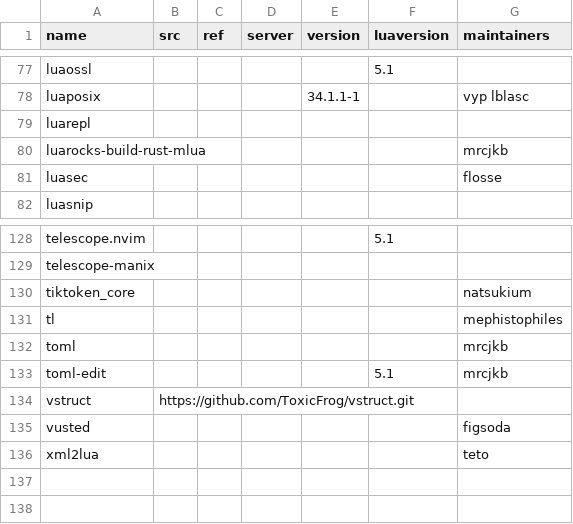
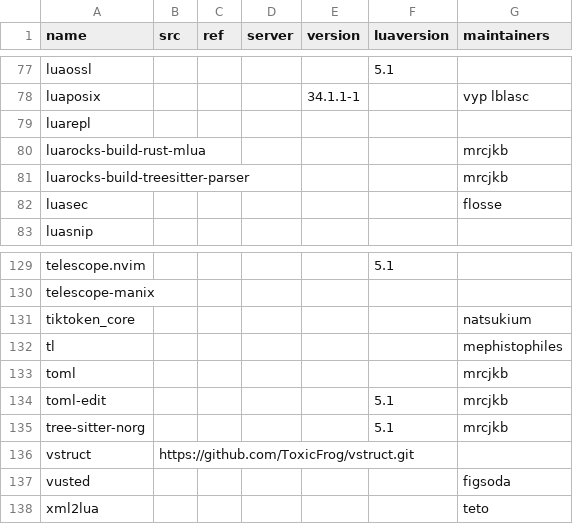
Before and after one commit to KittenConnect/nixpkgs, a CSV file: maintainers/scripts/luarocks-packages.csv, drawn as a sheet; only a part is shown, gaps mark what is left out; the diff names each change by its address in the sheet, - before the commit and + after, or states it on an @@ line.

Commit message:
luaPackages.tree-sitter-norg: init at 0.2.4-1

```diff
--- a/maintainers/scripts/luarocks-packages.csv
+++ b/maintainers/scripts/luarocks-packages.csv
+row 81: luarocks-build-treesitter-parser |  |  |  |  |  | mrcjkb
+row 135: tree-sitter-norg |  |  |  |  | 5.1 | mrcjkb
```
Also changed, not shown: 2 other files.
